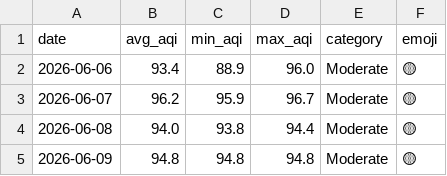
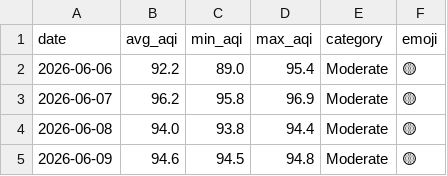
Before and after one commit to Huzaifaali1020/aqi_project, a CSV file: data/daily_summary.csv, drawn as a sheet.

```diff
--- a/data/daily_summary.csv
+++ b/data/daily_summary.csv
@@ -1,5 +1,5 @@
 date,avg_aqi,min_aqi,max_aqi,category,emoji
-2026-06-06,93.4,88.9,96.0,Moderate,🟡
-2026-06-07,96.2,95.9,96.7,Moderate,🟡
+2026-06-06,92.2,89.0,95.4,Moderate,🟡
+2026-06-07,96.2,95.8,96.9,Moderate,🟡
 2026-06-08,94.0,93.8,94.4,Moderate,🟡
-2026-06-09,94.8,94.8,94.8,Moderate,🟡
+2026-06-09,94.6,94.5,94.8,Moderate,🟡
```
Also changed, not shown: data/latest_predictions.csv, 1 other file.
